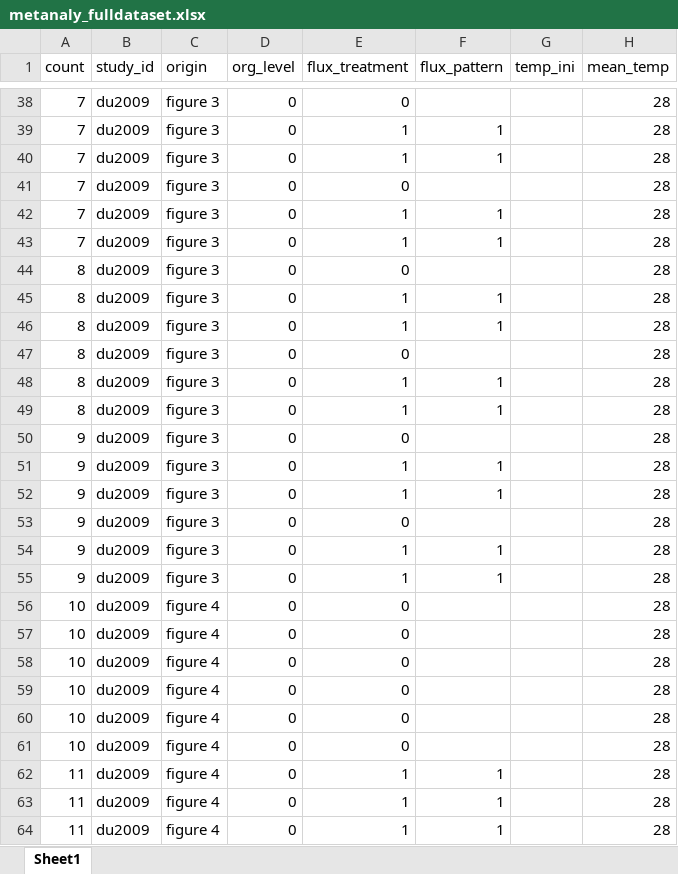
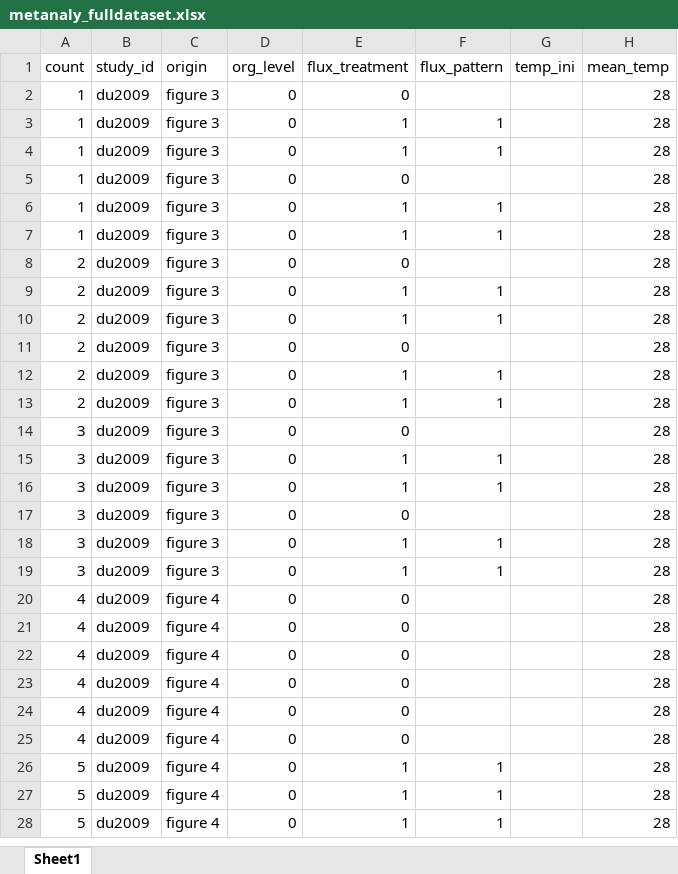
Before and after one commit to mslein/thesis, an Excel workbook: data extraction /extraction /data/metanaly_fulldataset.xlsx, sheet Sheet1, drawn as a sheet; only a part is shown, gaps mark what is left out; values as stored, in another font and other column widths than the file's, no borders; addresses are those after the commit; the diff covers the shown part only; the diff names each change by its address in the sheet, - before the commit and + after, or states it on an @@ line.

Commit message:
updating and removing papers + data extraction that do not meet criteria

```diff
--- a/data extraction /extraction /data/metanaly_fulldataset.xlsx (sheet Sheet1)
+++ b/data extraction /extraction /data/metanaly_fulldataset.xlsx (sheet Sheet1)
-A2:A7 (count): 7
+A2:A7 (count): 1
-A8:A13 (count): 8
+A8:A13 (count): 2
-A14:A19 (count): 9
+A14:A19 (count): 3
-A20:A25 (count): 10
+A20:A25 (count): 4
-A26:A28 (count): 11
+A26:A28 (count): 5
```
Also changed, not shown: 36 removed rows and 27 edited cells elsewhere in this sheet, data extraction /lit search metadata /wos176_final.xlsx.
